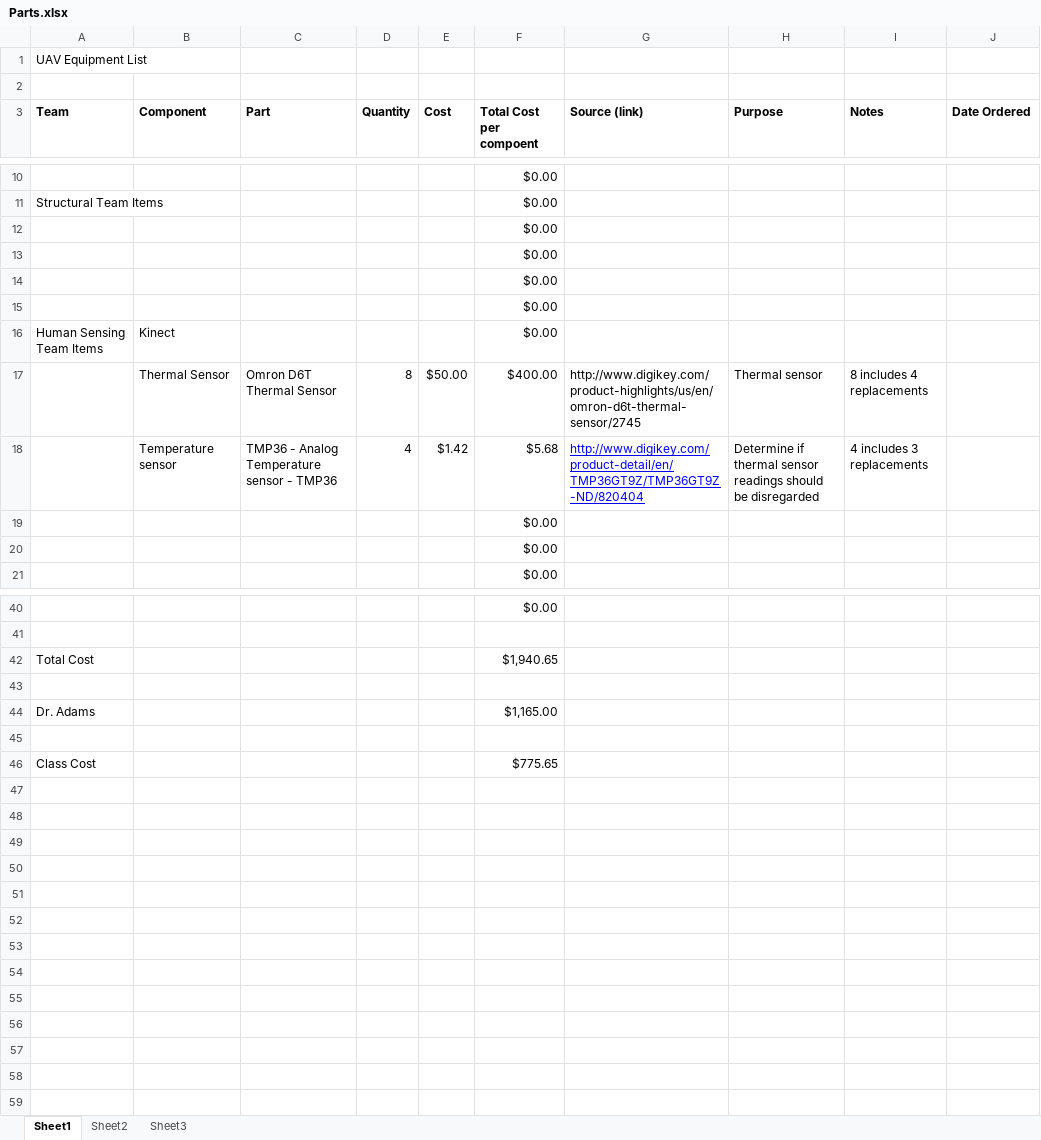
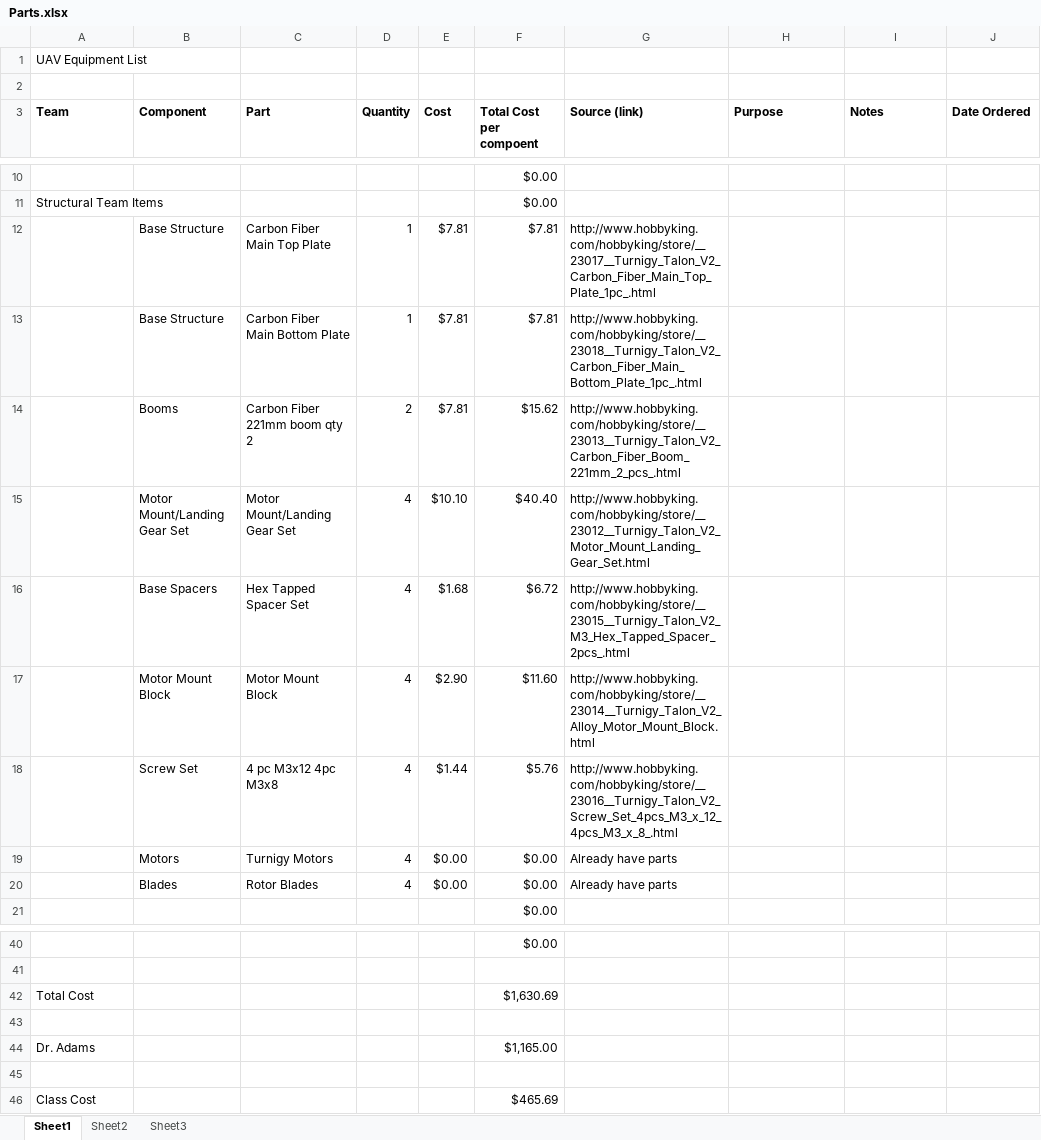
Before and after one commit to VandyUAVCourse/Documents, an Excel workbook: Parts.xlsx, sheet Sheet1, drawn as a sheet; only a part is shown, gaps mark what is left out; values as stored, in another font and other column widths than the file's, no borders; removed rows and columns are numbered as before the commit, all else as after; the diff names each change by its address in the sheet, - before the commit and + after, or states it on an @@ line.

Commit message:
Devices

```diff
--- a/Parts.xlsx (sheet Sheet1)
+++ b/Parts.xlsx (sheet Sheet1)
-row 12:  |  |  |  |  | $0.00
-row 13:  |  |  |  |  | $0.00
-row 14:  |  |  |  |  | $0.00
-row 15:  |  |  |  |  | $0.00
-row 16: Human Sensing Team Items | Kinect |  |  |  | $0.00
-row 17:  | Thermal Sensor | Omron D6T Thermal Sensor | 8 | $50.00 | $400.00 | http://www.digikey.com/product-highlights/us/en/omron-d6t-thermal-sensor/2745 | Thermal sensor | 8 includes 4 replacements
-row 18:  | Temperature sensor | TMP36 - Analog Temperature sensor - TMP36 | 4 | $1.42 | $5.68 | http://www.digikey.com/product-detail/en/TMP36GT9Z/TMP36GT9Z-ND/820404 | Determine if thermal sensor readings should be disregarded | 4 includes 3 replacements
-row 19:  |  |  |  |  | $0.00
-row 20:  |  |  |  |  | $0.00
+row 12:  | Base Structure | Carbon Fiber Main Top Plate | 1 | $7.81 | $7.81 | http://www.hobbyking.com/hobbyking/store/__23017__Turnigy_Talon_V2_Carbon_Fiber_Main_Top_Plate_1pc_.html
+row 13:  | Base Structure | Carbon Fiber Main Bottom Plate | 1 | $7.81 | $7.81 | http://www.hobbyking.com/hobbyking/store/__23018__Turnigy_Talon_V2_Carbon_Fiber_Main_Bottom_Plate_1pc_.html
+row 14:  | Booms | Carbon Fiber 221mm boom qty 2 | 2 | $7.81 | $15.62 | http://www.hobbyking.com/hobbyking/store/__23013__Turnigy_Talon_V2_Carbon_Fiber_Boom_221mm_2_pcs_.html
+row 15:  | Motor Mount/Landing Gear Set | Motor Mount/Landing Gear Set | 4 | $10.10 | $40.40 | http://www.hobbyking.com/hobbyking/store/__23012__Turnigy_Talon_V2_Motor_Mount_Landing_Gear_Set.html
+row 16:  | Base Spacers | Hex Tapped Spacer Set | 4 | $1.68 | $6.72 | http://www.hobbyking.com/hobbyking/store/__23015__Turnigy_Talon_V2_M3_Hex_Tapped_Spacer_2pcs_.html
+row 17:  | Motor Mount Block | Motor Mount Block | 4 | $2.90 | $11.60 | http://www.hobbyking.com/hobbyking/store/__23014__Turnigy_Talon_V2_Alloy_Motor_Mount_Block.html
+row 18:  | Screw Set | 4 pc M3x12 4pc M3x8 | 4 | $1.44 | $5.76 | http://www.hobbyking.com/hobbyking/store/__23016__Turnigy_Talon_V2_Screw_Set_4pcs_M3_x_12_4pcs_M3_x_8_.html
+row 19:  | Motors | Turnigy Motors | 4 | $0.00 | $0.00 | Already have parts
+row 20:  | Blades | Rotor Blades | 4 | $0.00 | $0.00 | Already have parts
-F42 (Total Cost per compoent): $1,940.65
+F42 (Total Cost per compoent): $1,630.69
-F46 (Total Cost per compoent): $775.65
+F46 (Total Cost per compoent): $465.69
```
